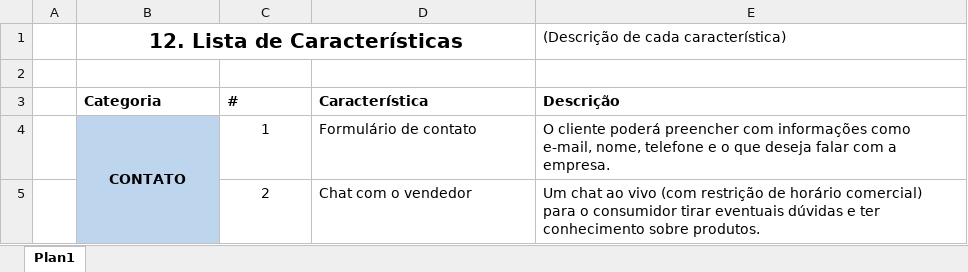
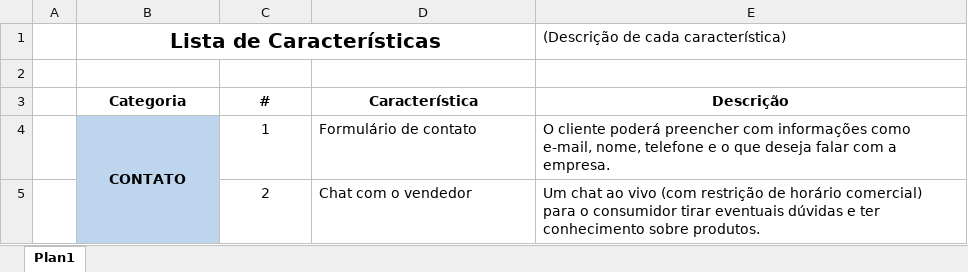
Before and after one commit to Victor-Xokito/Engenharia_de_software-TPD_Gr-fica, an Excel workbook: 12- Lista de Características (Descrição de cada caracteristica).xlsx, sheet Plan1, drawn as a sheet; only a part is shown; values as stored, in another font and other column widths than the file's, no borders; the diff names each change by its address in the sheet, - before the commit and + after, or states it on an @@ line.

```diff
--- a/12- Lista de Características (Descrição de cada caracteristica).xlsx (sheet Plan1)
+++ b/12- Lista de Características (Descrição de cada caracteristica).xlsx (sheet Plan1)
-B1: 12. Lista de Características
+B1: Lista de Características
-B3:E3 alignment: left
+B3:E3 alignment: center
```
Also changed, not shown: 2 other files.
